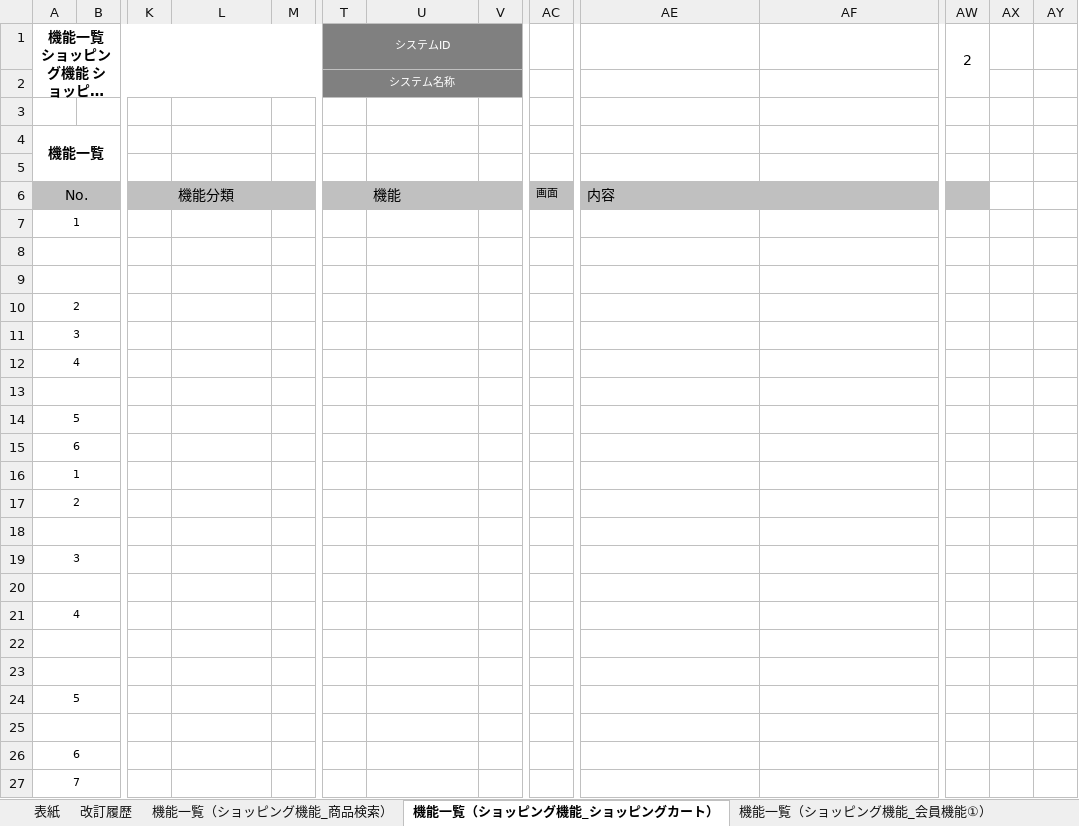
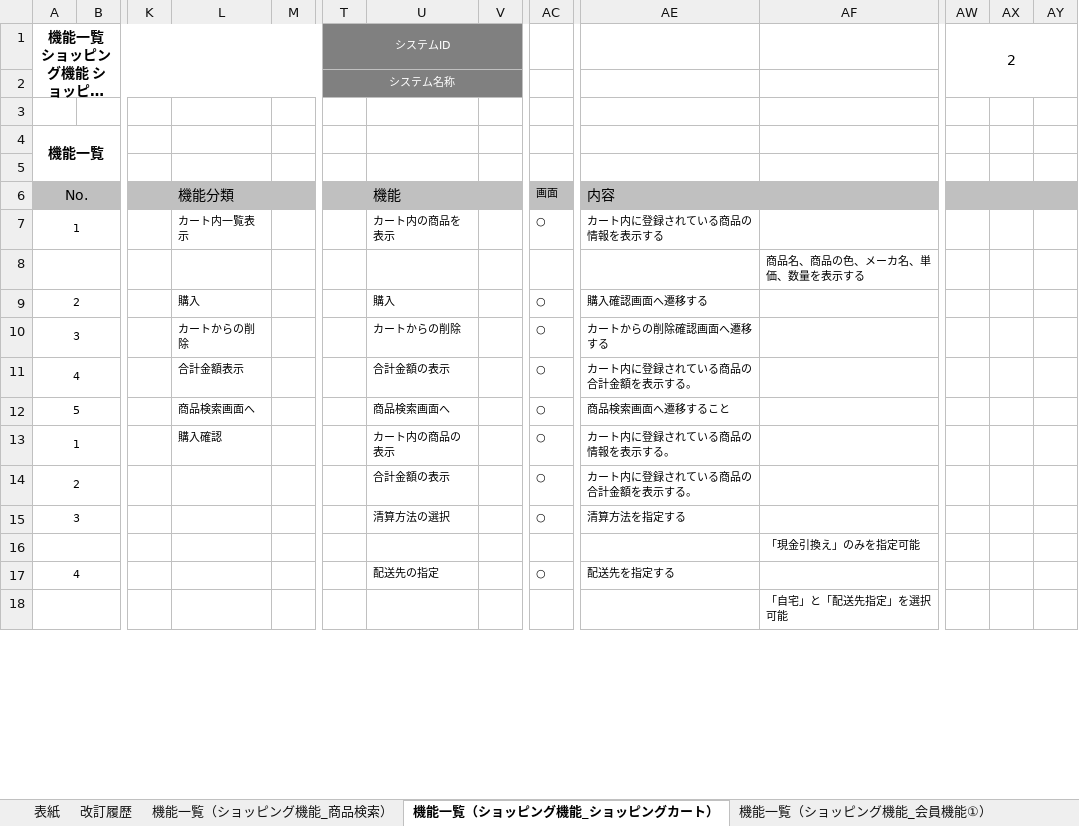
Before and after one commit to OkamotoTaketo/dev, an Excel workbook: 010-外部設計/012-機能一覧.xlsx, sheet 機能一覧（ショッピング機能_ショッピングカート）, drawn as a sheet; only a part is shown, gaps mark what is left out; long unchanged cells end in …; values as stored, in another font and other column widths than the file's, no borders; removed rows and columns are numbered as before the commit, all else as after; rows hold the shown columns only; the diff covers the shown part only; the diff names each change by its address in the sheet, - before the commit and + after, or states it on an @@ line.

```diff
--- a/010-外部設計/012-機能一覧.xlsx (sheet 機能一覧（ショッピング機能_ショッピングカート）)
+++ b/010-外部設計/012-機能一覧.xlsx (sheet 機能一覧（ショッピング機能_ショッピングカート）)
-AW1:AW2 merged
+AW1:AY2 merged
-AX6:AY6 fill: none
+AX6:AY6 fill: #C0C0C0
-L7: (empty)
+L7: カート内一覧表示
-U7: (empty)
+U7: カート内の商品を表示
-AC7: (empty)
+AC7: ○
-AE7: (empty)
+AE7: カート内に登録されている商品の情報を表示する
-AF8: (empty)
+AF8: 商品名、商品の色、メーカ名、単価、数量を表示する
-row 9: (empty)
+row 9: 2 |  |  | 購入 |  |  | 購入 |  | ○ | 購入確認画面へ遷移する
-row 10: 2
-row 11: 3
-row 12: 4
-row 10: (empty)
+row 10: 3 |  |  | カートからの削除 |  |  | カートからの削除 |  | ○ | カートからの削除確認画面へ遷移する
-row 14: 5
-row 15: 6
+row 11: 4 |  |  | 合計金額表示 |  |  | 合計金額の表示 |  | ○ | カート内に登録されている商品の合計金額を表示する。
+row 12: 5 |  |  | 商品検索画面へ |  |  | 商品検索画面へ |  | ○ | 商品検索画面へ遷移すること
-L13: (empty)
+L13: 購入確認
-U13: (empty)
+U13: カート内の商品の表示
-AC13: (empty)
+AC13: ○
-AE13: (empty)
+AE13: カート内に登録されている商品の情報を表示する。
-row 17: 2
-row 14: (empty)
+row 14: 2 |  |  |  |  |  | 合計金額の表示 |  | ○ | カート内に登録されている商品の合計金額を表示する。
-row 19: 3
-row 15: (empty)
+row 15: 3 |  |  |  |  |  | 清算方法の選択 |  | ○ | 清算方法を指定する
-row 21: 4
-AF16: (empty)
+AF16: 「現金引換え」のみを指定可能
-row 17: (empty)
+row 17: 4 |  |  |  |  |  | 配送先の指定 |  | ○ | 配送先を指定する
-row 24: 5
-AF18: (empty)
+AF18: 「自宅」と「配送先指定」を選択可能
-row 26: 6
-row 27: 7
```
Also changed, not shown: 17 added rows, 9 removed rows and 16 edited cells elsewhere in this sheet, sheet 機能一覧（ショッピング機能_会員機能②）, sheet 機能一覧（ショッピング機能_会員機能①）, sheet 機能一覧（ショッピング機能_商品検索）, sheet 機能一覧（ショッピング機能_会員機能③）, sheet 改訂履歴, charts or pictures, 010-外部設計/013-2-画面遷移図.xlsx, 010-外部設計/015-イベント定義書.xlsx, 1 other file.
